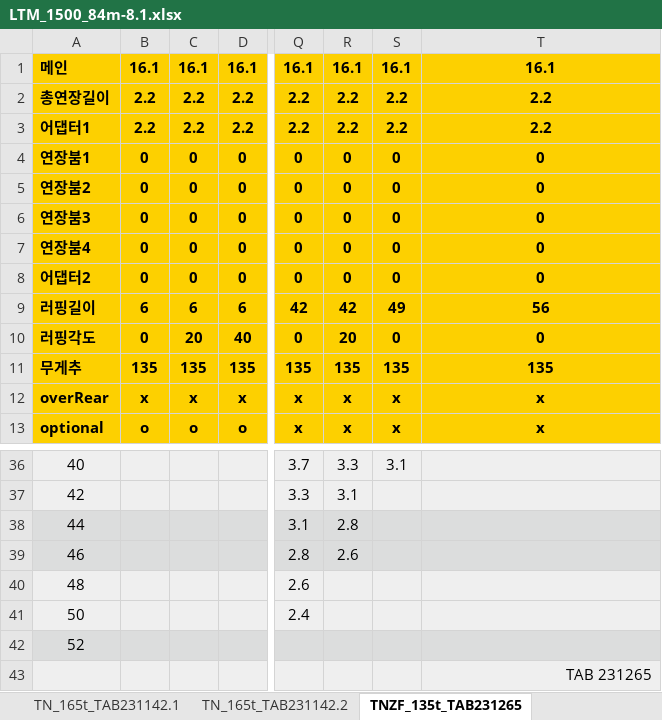
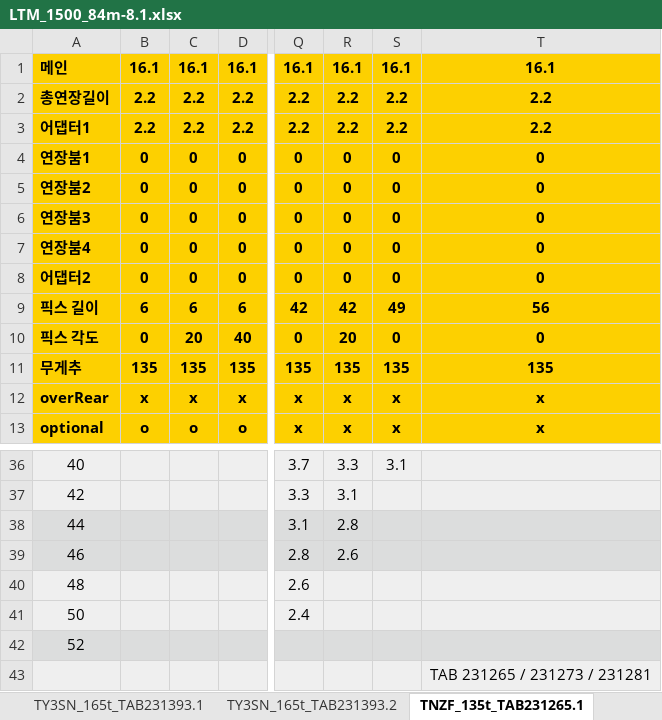
Before and after one commit to Ms-sesia/rigging, an Excel workbook: excelData/LTM_1500_84m-8.1.xlsx, sheet TNZF_135t_TAB231265.1, drawn as a sheet; only a part is shown, gaps mark what is left out; values as stored, in another font and other column widths than the file's, no borders; the diff names each change by its address in the sheet, - before the commit and + after, or states it on an @@ line.

```diff
--- a/excelData/LTM_1500_84m-8.1.xlsx (sheet TNZF_135t_TAB231265.1)
+++ b/excelData/LTM_1500_84m-8.1.xlsx (sheet TNZF_135t_TAB231265.1)
-sheet tab: TNZF_135t_TAB231265
+sheet tab: TNZF_135t_TAB231265.1
+sheet tab: TY3SN_165t_TAB231393.1
+sheet tab: TY3SN_165t_TAB231393.2
-A9: 러핑길이
+A9: 픽스 길이
-A10: 러핑각도
+A10: 픽스 각도
-T43: TAB 231265
+T43: TAB 231265 / 231273 / 231281
```
Also changed, not shown: other sheet tabs, 8 other files.
